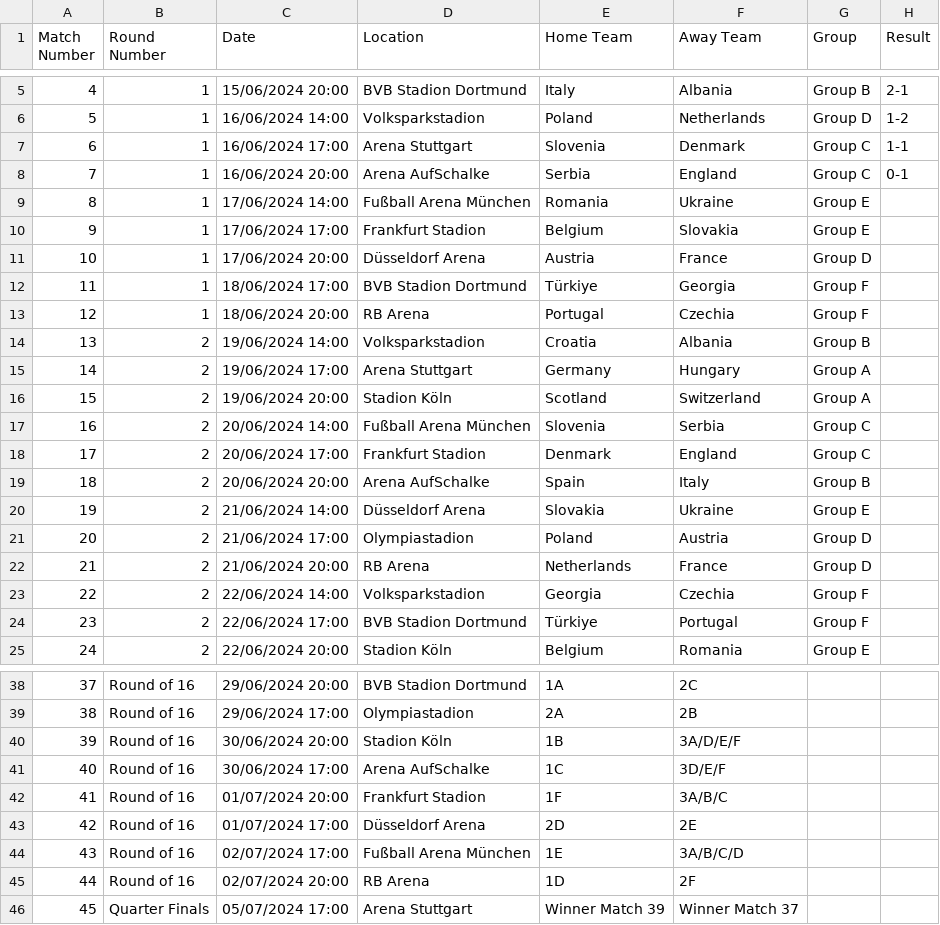
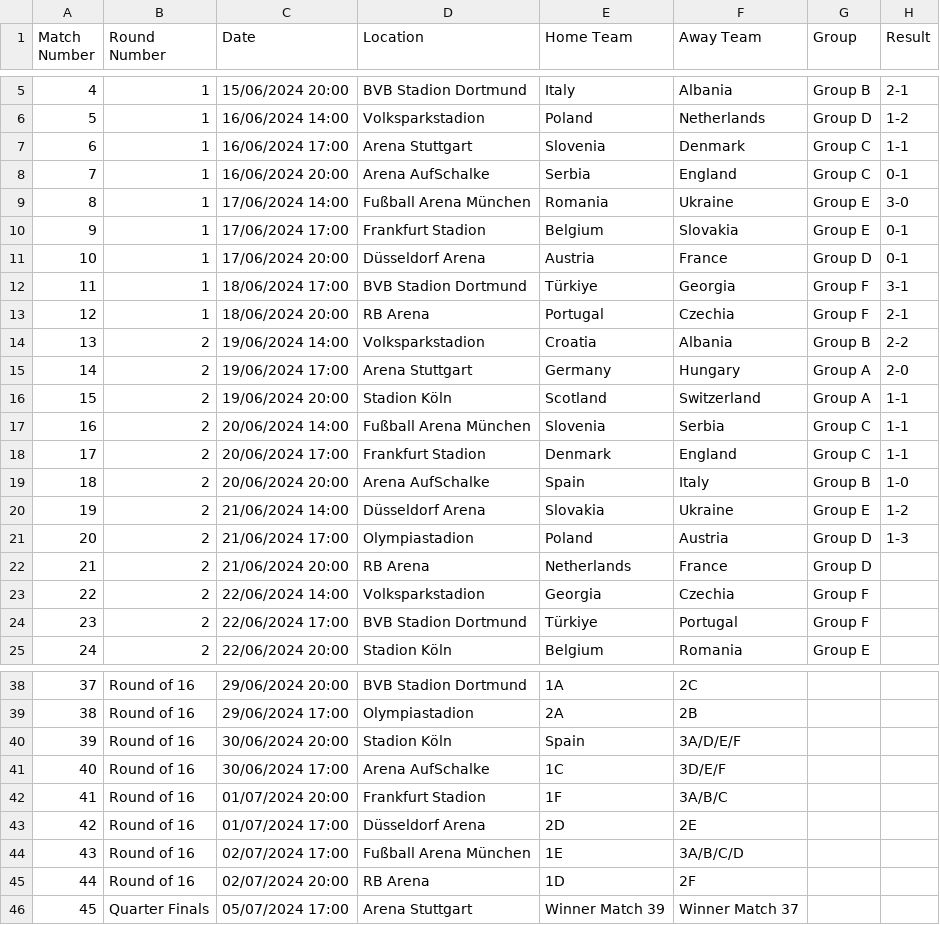
Before and after one commit to jday1/euros.python, a CSV file: fixtures.csv, drawn as a sheet; only a part is shown, gaps mark what is left out.

```diff
--- a/fixtures.csv
+++ b/fixtures.csv
@@ -8,15 +8,15 @@ Match Number,Round Number,Date,Location,Home Team,Away Team,Group,Result
 7,1,16/06/2024 20:00,Arena AufSchalke,Serbia,England,Group C,0-1
-8,1,17/06/2024 14:00,Fußball Arena München,Romania,Ukraine,Group E,
-9,1,17/06/2024 17:00,Frankfurt Stadion,Belgium,Slovakia,Group E,
-10,1,17/06/2024 20:00,Düsseldorf Arena,Austria,France,Group D,
-11,1,18/06/2024 17:00,BVB Stadion Dortmund,Türkiye,Georgia,Group F,
-12,1,18/06/2024 20:00,RB Arena,Portugal,Czechia,Group F,
-13,2,19/06/2024 14:00,Volksparkstadion,Croatia,Albania,Group B,
-14,2,19/06/2024 17:00,Arena Stuttgart,Germany,Hungary,Group A,
-15,2,19/06/2024 20:00,Stadion Köln,Scotland,Switzerland,Group A,
-16,2,20/06/2024 14:00,Fußball Arena München,Slovenia,Serbia,Group C,
-17,2,20/06/2024 17:00,Frankfurt Stadion,Denmark,England,Group C,
-18,2,20/06/2024 20:00,Arena AufSchalke,Spain,Italy,Group B,
-19,2,21/06/2024 14:00,Düsseldorf Arena,Slovakia,Ukraine,Group E,
-20,2,21/06/2024 17:00,Olympiastadion,Poland,Austria,Group D,
+8,1,17/06/2024 14:00,Fußball Arena München,Romania,Ukraine,Group E,3-0
+9,1,17/06/2024 17:00,Frankfurt Stadion,Belgium,Slovakia,Group E,0-1
+10,1,17/06/2024 20:00,Düsseldorf Arena,Austria,France,Group D,0-1
+11,1,18/06/2024 17:00,BVB Stadion Dortmund,Türkiye,Georgia,Group F,3-1
+12,1,18/06/2024 20:00,RB Arena,Portugal,Czechia,Group F,2-1
+13,2,19/06/2024 14:00,Volksparkstadion,Croatia,Albania,Group B,2-2
+14,2,19/06/2024 17:00,Arena Stuttgart,Germany,Hungary,Group A,2-0
+15,2,19/06/2024 20:00,Stadion Köln,Scotland,Switzerland,Group A,1-1
+16,2,20/06/2024 14:00,Fußball Arena München,Slovenia,Serbia,Group C,1-1
+17,2,20/06/2024 17:00,Frankfurt Stadion,Denmark,England,Group C,1-1
+18,2,20/06/2024 20:00,Arena AufSchalke,Spain,Italy,Group B,1-0
+19,2,21/06/2024 14:00,Düsseldorf Arena,Slovakia,Ukraine,Group E,1-2
+20,2,21/06/2024 17:00,Olympiastadion,Poland,Austria,Group D,1-3
 21,2,21/06/2024 20:00,RB Arena,Netherlands,France,Group D,
@@ -39,3 +39,3 @@ Match Number,Round Number,Date,Location,Home Team,Away Team,Group,Result
 38,Round of 16,29/06/2024 17:00,Olympiastadion,2A,2B,,
-39,Round of 16,30/06/2024 20:00,Stadion Köln,1B,3A/D/E/F,,
+39,Round of 16,30/06/2024 20:00,Stadion Köln,Spain,3A/D/E/F,,
 40,Round of 16,30/06/2024 17:00,Arena AufSchalke,1C,3D/E/F,,
```
Also changed, not shown: 9 other files.
